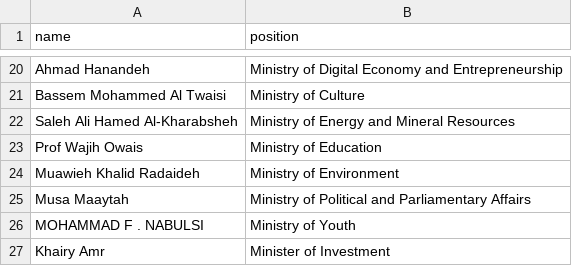
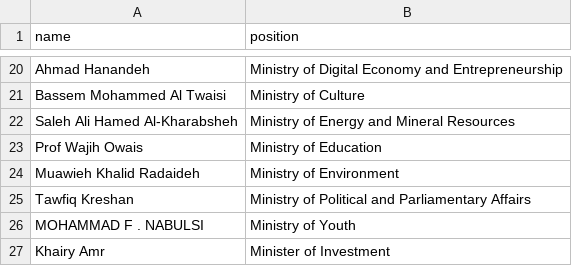
Before and after one commit to every-politician-scrapers/jordan-ministers, a CSV file: sources/official/scraped.csv, drawn as a sheet; only a part is shown, gaps mark what is left out.

```diff
--- a/sources/official/scraped.csv
+++ b/sources/official/scraped.csv
@@ -24,3 +24,3 @@ Prof Wajih Owais,Ministry of Education
 Muawieh Khalid Radaideh,Ministry of Environment
-Musa Maaytah,Ministry of Political and Parliamentary Affairs
+Tawfiq Kreshan,Ministry of Political and Parliamentary Affairs
 MOHAMMAD F . NABULSI,Ministry of Youth
```
Also changed, not shown: sources/official/wikidata.csv.
